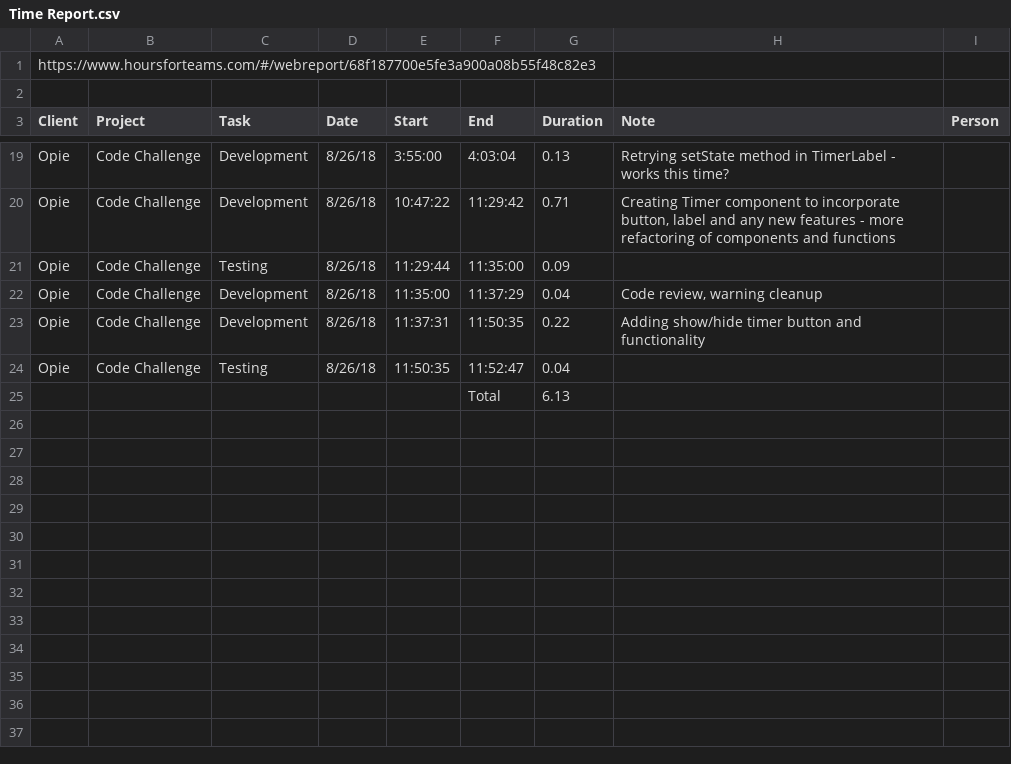
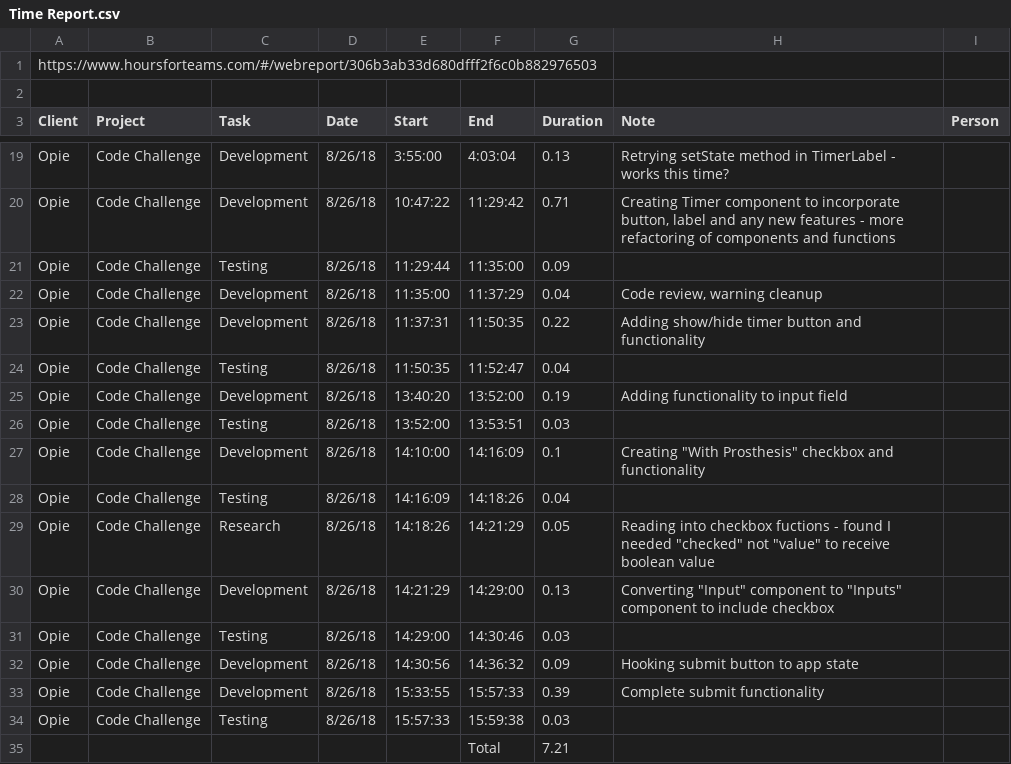
Before and after one commit to jmdoan1/10-meter-test, a CSV file: Time Report.csv, drawn as a sheet; only a part is shown, gaps mark what is left out.

Commit message:
functioning prosthesis toggle and submit action

```diff
--- a/Time Report.csv
+++ b/Time Report.csv
@@ -1,2 +1,2 @@
-https://www.hoursforteams.com/#/webreport/68f187700e5fe3a900a08b55f48c82e3,,,,,,,,
+https://www.hoursforteams.com/#/webreport/306b3ab33d680dfff2f6c0b882976503,,,,,,,,
 ,,,,,,,,
@@ -24,2 +24,12 @@ Opie,Code Challenge,Development,8/26/18,11:37:31,11:50:35,0.22,Adding show/hide
 Opie,Code Challenge,Testing,8/26/18,11:50:35,11:52:47,0.04,,
-,,,,,Total,6.13,,
+Opie,Code Challenge,Development,8/26/18,13:40:20,13:52:00,0.19,Adding functionality to input field,
+Opie,Code Challenge,Testing,8/26/18,13:52:00,13:53:51,0.03,,
+Opie,Code Challenge,Development,8/26/18,14:10:00,14:16:09,0.1,"Creating ""With Prosthesis"" checkbox and functionality",
+Opie,Code Challenge,Testing,8/26/18,14:16:09,14:18:26,0.04,,
+Opie,Code Challenge,Research,8/26/18,14:18:26,14:21:29,0.05,"Reading into checkbox fuctions - found I needed ""checked"" not ""value"" to receive boolean value",
+Opie,Code Challenge,Development,8/26/18,14:21:29,14:29:00,0.13,"Converting ""Input"" component to ""Inputs"" component to include checkbox",
+Opie,Code Challenge,Testing,8/26/18,14:29:00,14:30:46,0.03,,
+Opie,Code Challenge,Development,8/26/18,14:30:56,14:36:32,0.09,Hooking submit button to app state,
+Opie,Code Challenge,Development,8/26/18,15:33:55,15:57:33,0.39,Complete submit functionality,
+Opie,Code Challenge,Testing,8/26/18,15:57:33,15:59:38,0.03,,
+,,,,,Total,7.21,,
```
Also changed, not shown: 3 other files.
